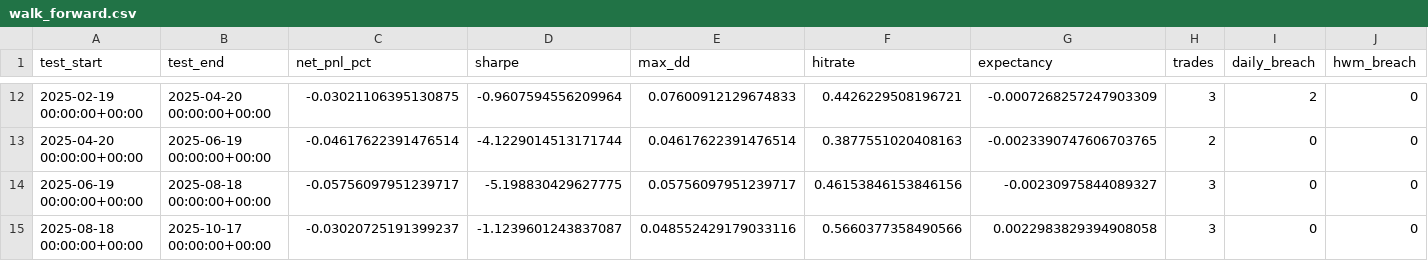
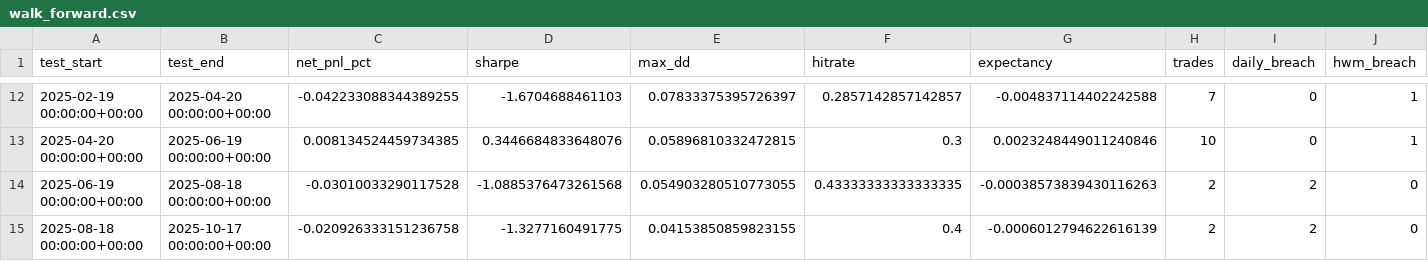
Before and after one commit to johannesbmatland-eng/hermes-smc, a CSV file: competition/submissions/agent_b/reports/walk_forward.csv, drawn as a sheet; only a part is shown, gaps mark what is left out; the diff covers the shown part only.

```diff
--- a/competition/submissions/agent_b/reports/walk_forward.csv
+++ b/competition/submissions/agent_b/reports/walk_forward.csv
@@ -12,4 +12,4 @@ test_start,test_end,net_pnl_pct,sharpe,max_dd,hitrate,expectancy,trades,daily_br
-2025-02-19 00:00:00+00:00,2025-04-20 00:00:00+00:00,-0.03021106395130875,-0.9607594556209964,0.07600912129674833,0.4426229508196721,-0.0007268257247903309,3,2,0
-2025-04-20 00:00:00+00:00,2025-06-19 00:00:00+00:00,-0.04617622391476514,-4.1229014513171744,0.04617622391476514,0.3877551020408163,-0.0023390747606703765,2,0,0
-2025-06-19 00:00:00+00:00,2025-08-18 00:00:00+00:00,-0.05756097951239717,-5.198830429627775,0.05756097951239717,0.46153846153846156,-0.00230975844089327,3,0,0
-2025-08-18 00:00:00+00:00,2025-10-17 00:00:00+00:00,-0.03020725191399237,-1.1239601243837087,0.048552429179033116,0.5660377358490566,0.0022983829394908058,3,0,0
+2025-02-19 00:00:00+00:00,2025-04-20 00:00:00+00:00,-0.042233088344389255,-1.6704688461103,0.07833375395726397,0.2857142857142857,-0.004837114402242588,7,0,1
+2025-04-20 00:00:00+00:00,2025-06-19 00:00:00+00:00,0.008134524459734385,0.3446684833648076,0.05896810332472815,0.3,0.0023248449011240846,10,0,1
+2025-06-19 00:00:00+00:00,2025-08-18 00:00:00+00:00,-0.03010033290117528,-1.0885376473261568,0.054903280510773055,0.43333333333333335,-0.00038573839430116263,2,2,0
+2025-08-18 00:00:00+00:00,2025-10-17 00:00:00+00:00,-0.020926333151236758,-1.3277160491775,0.04153850859823155,0.4,-0.0006012794622616139,2,2,0
```
Also changed, not shown: 105 edited cells elsewhere in this file, competition/submissions/agent_b/reports/prop_100_runs.csv, 25 other files.
